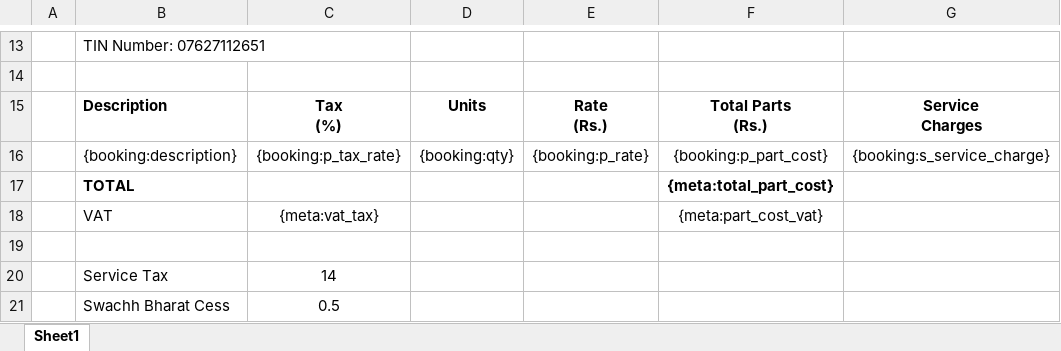
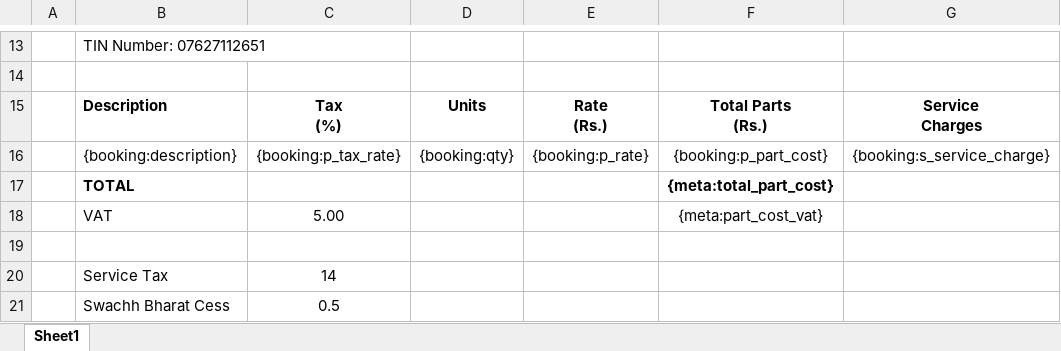
Before and after one commit to 247around-DeepakSharma/Deepak, an Excel workbook: application/controllers/excel-templates/Vendor_Settlement_Template-FoC-v5.xlsx, sheet Sheet1, drawn as a sheet; only a part is shown, gaps mark what is left out; values as stored, in another font and other column widths than the file's, no borders; the diff names each change by its address in the sheet, - before the commit and + after, or states it on an @@ line.

```diff
--- a/application/controllers/excel-templates/Vendor_Settlement_Template-FoC-v5.xlsx (sheet Sheet1)
+++ b/application/controllers/excel-templates/Vendor_Settlement_Template-FoC-v5.xlsx (sheet Sheet1)
-C18: {meta:vat_tax}
+C18: 5.00
```
Also changed, not shown: 2 other files.
